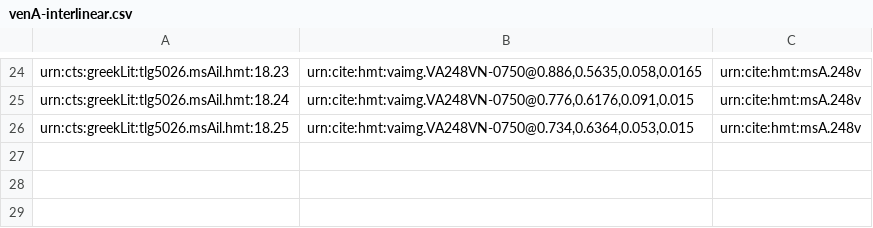
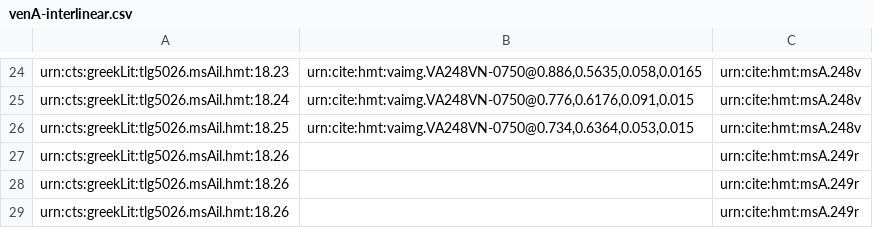
Before and after one commit to hmteditors/closed-hc-il18, a CSV file: venA/collections/venA-interlinear.csv, drawn as a sheet; only a part is shown, gaps mark what is left out.

Commit message:
Update venA-interlinear.csv

```diff
--- a/venA/collections/venA-interlinear.csv
+++ b/venA/collections/venA-interlinear.csv
@@ -26 +26,4 @@ urn:cts:greekLit:tlg5026.msAil.hmt:18.24,"urn:cite:hmt:vaimg.VA248VN-0750@0.776,
 urn:cts:greekLit:tlg5026.msAil.hmt:18.25,"urn:cite:hmt:vaimg.VA248VN-0750@0.734,0.6364,0.053,0.015",urn:cite:hmt:msA.248v
+urn:cts:greekLit:tlg5026.msAil.hmt:18.26,"",urn:cite:hmt:msA.249r
+urn:cts:greekLit:tlg5026.msAil.hmt:18.26,"",urn:cite:hmt:msA.249r
+urn:cts:greekLit:tlg5026.msAil.hmt:18.26,"",urn:cite:hmt:msA.249r
```
